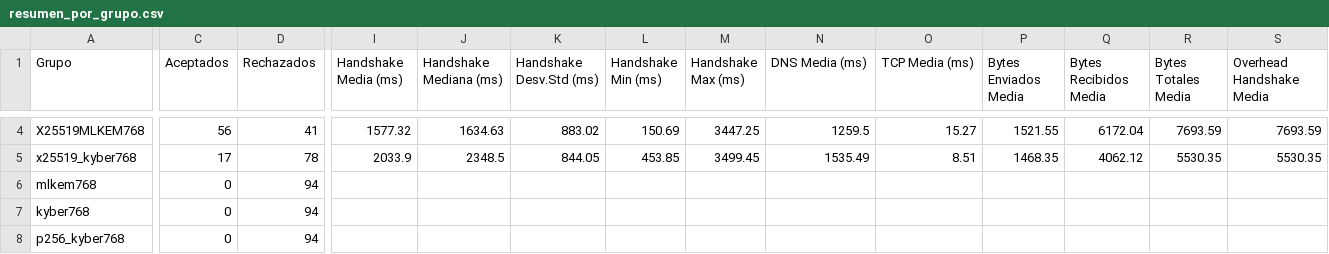
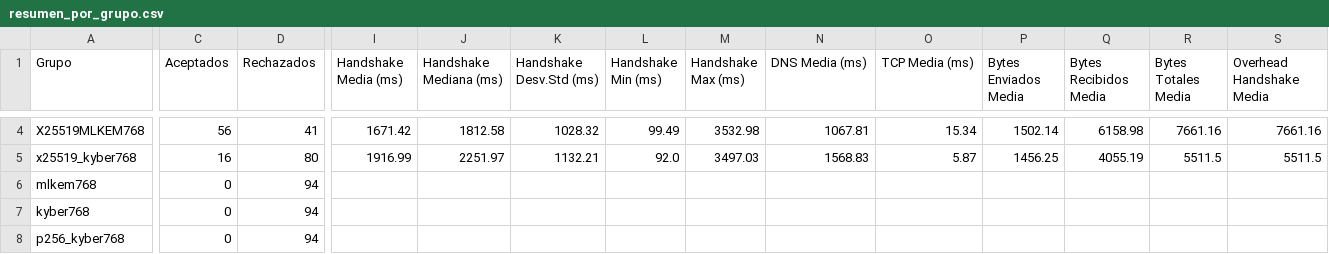
Before and after one commit to DiegoSanRoman/TFG-PQC, a CSV file: resultados/resumen_por_grupo.csv, drawn as a sheet; only a part is shown, gaps mark what is left out; the diff covers the shown part only; the diff names each change by its address in the sheet, - before the commit and + after, or states it on an @@ line.

```diff
--- a/resultados/resumen_por_grupo.csv
+++ b/resultados/resumen_por_grupo.csv
-I4 (Handshake Media (ms)): 1577.32
+I4 (Handshake Media (ms)): 1671.42
-J4 (Handshake Mediana (ms)): 1634.63
+J4 (Handshake Mediana (ms)): 1812.58
-K4 (Handshake Desv.Std (ms)): 883.02
+K4 (Handshake Desv.Std (ms)): 1028.32
-L4 (Handshake Min (ms)): 150.69
+L4 (Handshake Min (ms)): 99.49
-M4 (Handshake Max (ms)): 3447.25
+M4 (Handshake Max (ms)): 3532.98
-N4 (DNS Media (ms)): 1259.5
+N4 (DNS Media (ms)): 1067.81
-O4 (TCP Media (ms)): 15.27
+O4 (TCP Media (ms)): 15.34
-P4 (Bytes Enviados Media): 1521.55
+P4 (Bytes Enviados Media): 1502.14
-Q4 (Bytes Recibidos Media): 6172.04
+Q4 (Bytes Recibidos Media): 6158.98
-R4 (Bytes Totales Media): 7693.59
+R4 (Bytes Totales Media): 7661.16
-S4 (Overhead Handshake Media): 7693.59
+S4 (Overhead Handshake Media): 7661.16
-C5 (Aceptados): 17
+C5 (Aceptados): 16
-D5 (Rechazados): 78
+D5 (Rechazados): 80
-I5 (Handshake Media (ms)): 2033.9
+I5 (Handshake Media (ms)): 1916.99
-J5 (Handshake Mediana (ms)): 2348.5
+J5 (Handshake Mediana (ms)): 2251.97
-K5 (Handshake Desv.Std (ms)): 844.05
+K5 (Handshake Desv.Std (ms)): 1132.21
-L5 (Handshake Min (ms)): 453.85
+L5 (Handshake Min (ms)): 92.0
-M5 (Handshake Max (ms)): 3499.45
+M5 (Handshake Max (ms)): 3497.03
-N5 (DNS Media (ms)): 1535.49
+N5 (DNS Media (ms)): 1568.83
-O5 (TCP Media (ms)): 8.51
+O5 (TCP Media (ms)): 5.87
-P5 (Bytes Enviados Media): 1468.35
+P5 (Bytes Enviados Media): 1456.25
-Q5 (Bytes Recibidos Media): 4062.12
+Q5 (Bytes Recibidos Media): 4055.19
-R5 (Bytes Totales Media): 5530.35
+R5 (Bytes Totales Media): 5511.5
-S5 (Overhead Handshake Media): 5530.35
+S5 (Overhead Handshake Media): 5511.5
```
Also changed, not shown: 45 edited cells elsewhere in this file, 13 other files.
